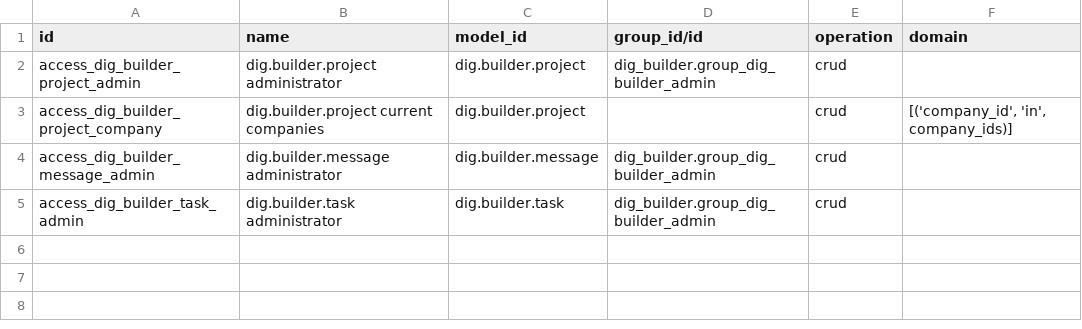
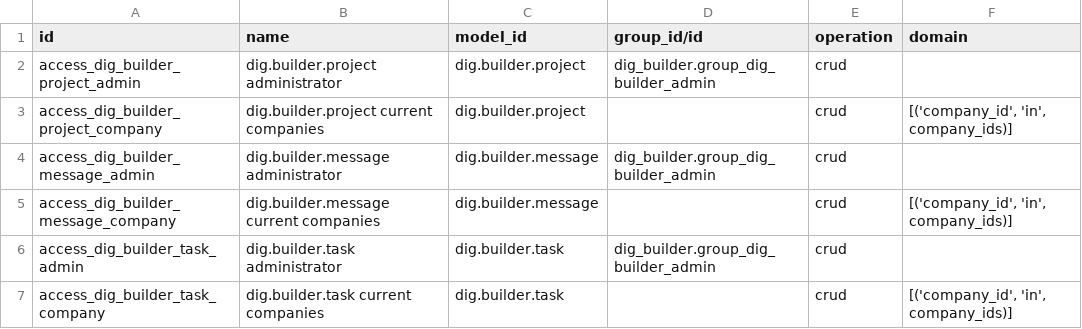
Before and after one commit to zlbinstallaties/helloelo, a CSV file: builder/odoo_addon/dig_builder/security/ir.access.csv, drawn as a sheet.

```diff
--- a/builder/odoo_addon/dig_builder/security/ir.access.csv
+++ b/builder/odoo_addon/dig_builder/security/ir.access.csv
@@ -4,2 +4,4 @@ access_dig_builder_project_company,dig.builder.project current companies,dig.bui
 access_dig_builder_message_admin,dig.builder.message administrator,dig.builder.message,dig_builder.group_dig_builder_admin,crud,
+access_dig_builder_message_company,dig.builder.message current companies,dig.builder.message,,crud,"[('company_id', 'in', company_ids)]"
 access_dig_builder_task_admin,dig.builder.task administrator,dig.builder.task,dig_builder.group_dig_builder_admin,crud,
+access_dig_builder_task_company,dig.builder.task current companies,dig.builder.task,,crud,"[('company_id', 'in', company_ids)]"
```
Also changed, not shown: 7 other files.
